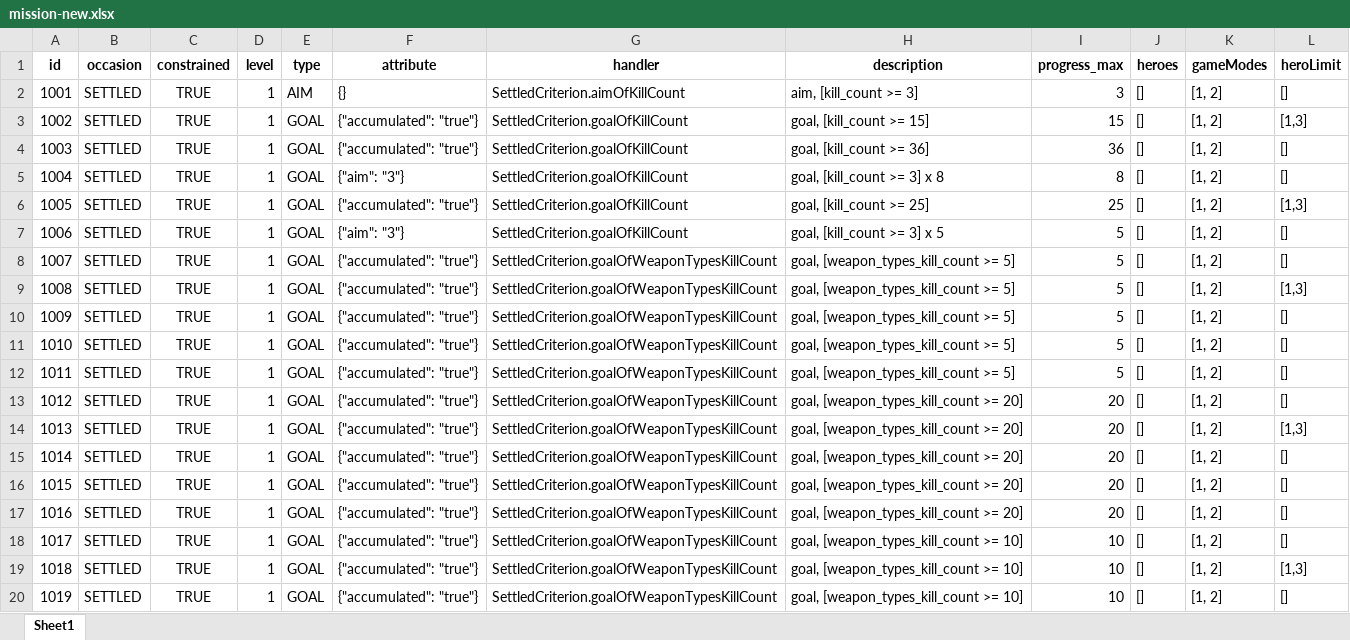
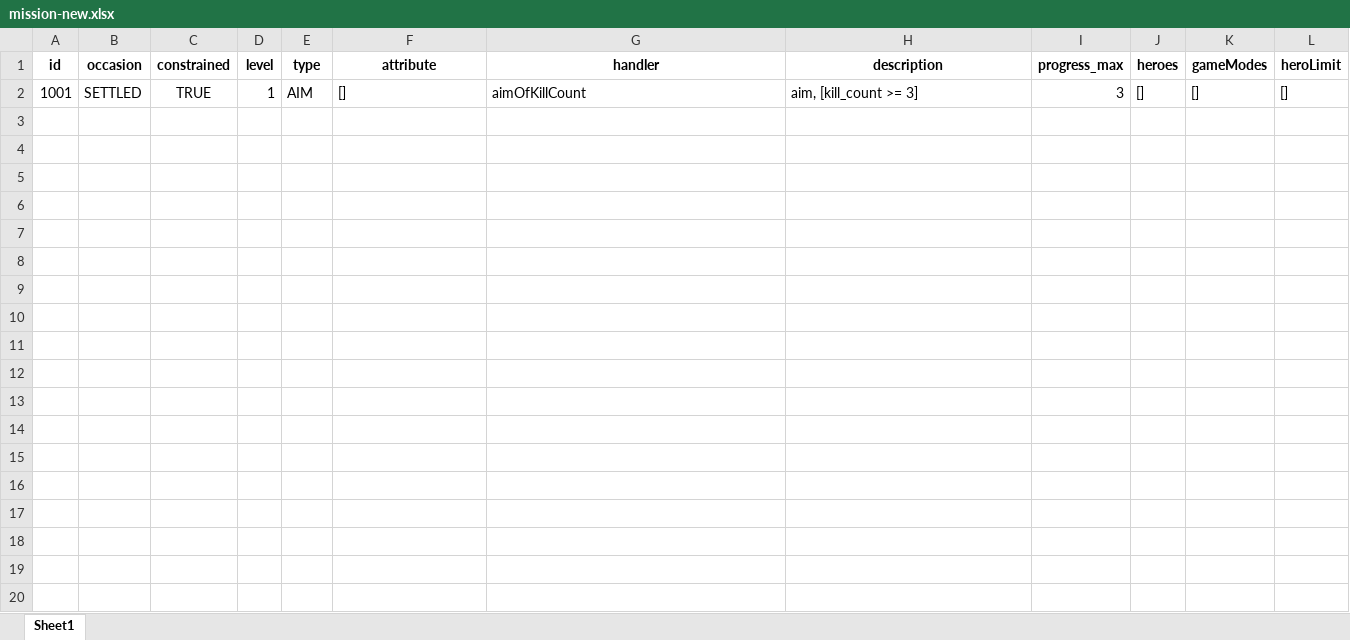
Before and after one commit to zhenglin523/test-config, an Excel workbook: tps-base/dev/mission-new.xlsx, sheet Sheet1, drawn as a sheet; only a part is shown; values as stored, in another font and other column widths than the file's, no borders; the diff covers the shown part only; the diff names each change by its address in the sheet, - before the commit and + after, or states it on an @@ line.

```diff
--- a/tps-base/dev/mission-new.xlsx (sheet Sheet1)
+++ b/tps-base/dev/mission-new.xlsx (sheet Sheet1)
-F2 (attribute): {}
+F2 (attribute): []
-G2 (handler): SettledCriterion.aimOfKillCount
+G2 (handler): aimOfKillCount
-K2 (gameModes): [1, 2]
+K2 (gameModes): []
-row 3: 1002 | SETTLED | TRUE | 1 | GOAL | {"accumulated": "true"} | SettledCriterion.goalOfKillCount | goal, [kill_count >= 15] | 15 | [] | [1, 2] | [1,3]
-row 4: 1003 | SETTLED | TRUE | 1 | GOAL | {"accumulated": "true"} | SettledCriterion.goalOfKillCount | goal, [kill_count >= 36] | 36 | [] | [1, 2] | []
-row 5: 1004 | SETTLED | TRUE | 1 | GOAL | {"aim": "3"} | SettledCriterion.goalOfKillCount | goal, [kill_count >= 3] x 8 | 8 | [] | [1, 2] | []
-row 6: 1005 | SETTLED | TRUE | 1 | GOAL | {"accumulated": "true"} | SettledCriterion.goalOfKillCount | goal, [kill_count >= 25] | 25 | [] | [1, 2] | [1,3]
-row 7: 1006 | SETTLED | TRUE | 1 | GOAL | {"aim": "3"} | SettledCriterion.goalOfKillCount | goal, [kill_count >= 3] x 5 | 5 | [] | [1, 2] | []
-row 8: 1007 | SETTLED | TRUE | 1 | GOAL | {"accumulated": "true"} | SettledCriterion.goalOfWeaponTypesKillCount | goal, [weapon_types_kill_count >= 5] | 5 | [] | [1, 2] | []
-row 9: 1008 | SETTLED | TRUE | 1 | GOAL | {"accumulated": "true"} | SettledCriterion.goalOfWeaponTypesKillCount | goal, [weapon_types_kill_count >= 5] | 5 | [] | [1, 2] | [1,3]
-row 10: 1009 | SETTLED | TRUE | 1 | GOAL | {"accumulated": "true"} | SettledCriterion.goalOfWeaponTypesKillCount | goal, [weapon_types_kill_count >= 5] | 5 | [] | [1, 2] | []
-row 11: 1010 | SETTLED | TRUE | 1 | GOAL | {"accumulated": "true"} | SettledCriterion.goalOfWeaponTypesKillCount | goal, [weapon_types_kill_count >= 5] | 5 | [] | [1, 2] | []
-row 12: 1011 | SETTLED | TRUE | 1 | GOAL | {"accumulated": "true"} | SettledCriterion.goalOfWeaponTypesKillCount | goal, [weapon_types_kill_count >= 5] | 5 | [] | [1, 2] | []
-row 13: 1012 | SETTLED | TRUE | 1 | GOAL | {"accumulated": "true"} | SettledCriterion.goalOfWeaponTypesKillCount | goal, [weapon_types_kill_count >= 20] | 20 | [] | [1, 2] | []
-row 14: 1013 | SETTLED | TRUE | 1 | GOAL | {"accumulated": "true"} | SettledCriterion.goalOfWeaponTypesKillCount | goal, [weapon_types_kill_count >= 20] | 20 | [] | [1, 2] | [1,3]
-row 15: 1014 | SETTLED | TRUE | 1 | GOAL | {"accumulated": "true"} | SettledCriterion.goalOfWeaponTypesKillCount | goal, [weapon_types_kill_count >= 20] | 20 | [] | [1, 2] | []
-row 16: 1015 | SETTLED | TRUE | 1 | GOAL | {"accumulated": "true"} | SettledCriterion.goalOfWeaponTypesKillCount | goal, [weapon_types_kill_count >= 20] | 20 | [] | [1, 2] | []
-row 17: 1016 | SETTLED | TRUE | 1 | GOAL | {"accumulated": "true"} | SettledCriterion.goalOfWeaponTypesKillCount | goal, [weapon_types_kill_count >= 20] | 20 | [] | [1, 2] | []
-row 18: 1017 | SETTLED | TRUE | 1 | GOAL | {"accumulated": "true"} | SettledCriterion.goalOfWeaponTypesKillCount | goal, [weapon_types_kill_count >= 10] | 10 | [] | [1, 2] | []
-row 19: 1018 | SETTLED | TRUE | 1 | GOAL | {"accumulated": "true"} | SettledCriterion.goalOfWeaponTypesKillCount | goal, [weapon_types_kill_count >= 10] | 10 | [] | [1, 2] | [1,3]
-row 20: 1019 | SETTLED | TRUE | 1 | GOAL | {"accumulated": "true"} | SettledCriterion.goalOfWeaponTypesKillCount | goal, [weapon_types_kill_count >= 10] | 10 | [] | [1, 2] | []
```
Also changed, not shown: 47 removed rows elsewhere in this sheet.
